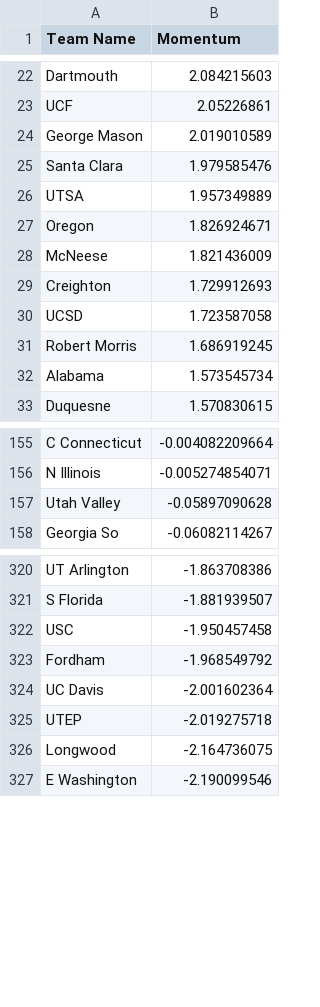
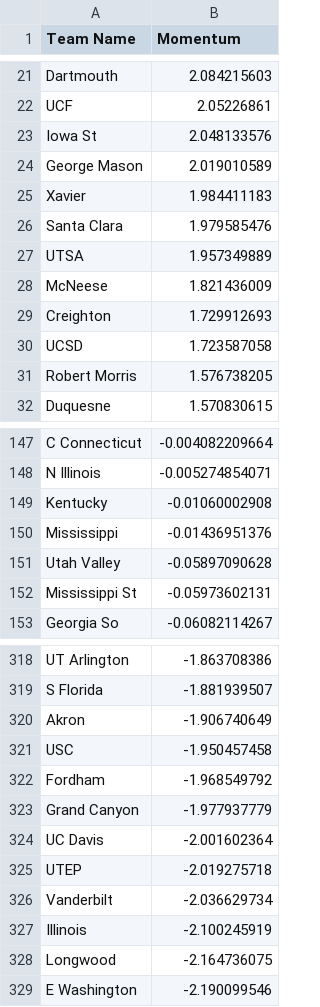
Before and after one commit to Colin-Hanley1/CBBModel_streamlit, a CSV file: Momentum.csv, drawn as a sheet; only a part is shown, gaps mark what is left out; the diff covers the shown part only.

Commit message:
Update Momentum.csv

```diff
--- a/Momentum.csv
+++ b/Momentum.csv
@@ -23,6 +22,7 @@ Dartmouth,2.084215603
 UCF,2.05226861
+Iowa St,2.048133576
 George Mason,2.019010589
+Xavier,1.984411183
 Santa Clara,1.979585476
 UTSA,1.957349889
-Oregon,1.826924671
 McNeese,1.821436009
@@ -30,4 +30,3 @@ Creighton,1.729912693
 UCSD,1.723587058
-Robert Morris,1.686919245
-Alabama,1.573545734
+Robert Morris,1.576738205
 Duquesne,1.570830615
@@ -156,3 +148,6 @@ C Connecticut,-0.004082209664
 N Illinois,-0.005274854071
+Kentucky,-0.01060002908
+Mississippi,-0.01436951376
 Utah Valley,-0.05897090628
+Mississippi St,-0.05973602131
 Georgia So,-0.06082114267
@@ -321,6 +319,10 @@ UT Arlington,-1.863708386
 S Florida,-1.881939507
+Akron,-1.906740649
 USC,-1.950457458
 Fordham,-1.968549792
+Grand Canyon,-1.977937779
 UC Davis,-2.001602364
 UTEP,-2.019275718
+Vanderbilt,-2.036629734
+Illinois,-2.100245919
 Longwood,-2.164736075
```
Also changed, not shown: 20 added rows, 27 removed rows and 2 edited cells elsewhere in this file.
